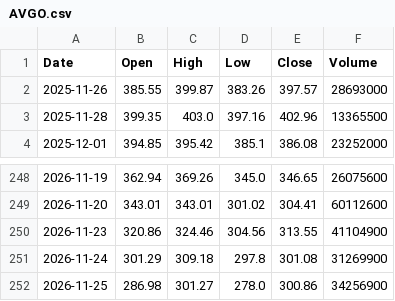
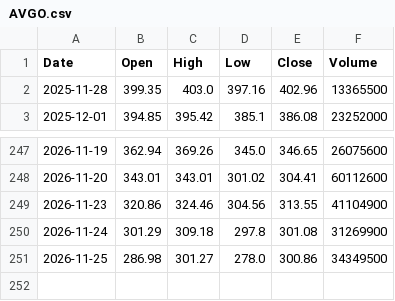
Before and after one commit to fran8c/stock-data, a CSV file: docs/data/prices/AVGO.csv, drawn as a sheet; only a part is shown, gaps mark what is left out.

```diff
--- a/docs/data/prices/AVGO.csv
+++ b/docs/data/prices/AVGO.csv
@@ -1,3 +1,2 @@
 Date,Open,High,Low,Close,Volume
-2025-11-26,385.55,399.87,383.26,397.57,28693000
 2025-11-28,399.35,403.0,397.16,402.96,13365500
@@ -251,2 +250,2 @@ Date,Open,High,Low,Close,Volume
 2026-11-24,301.29,309.18,297.8,301.08,31269900
-2026-11-25,286.98,301.27,278.0,300.86,34256900
+2026-11-25,286.98,301.27,278.0,300.86,34349500
```
Also changed, not shown: docs/data/prices/DJI.csv, docs/data/prices/GSPC.csv, 54 other files.
